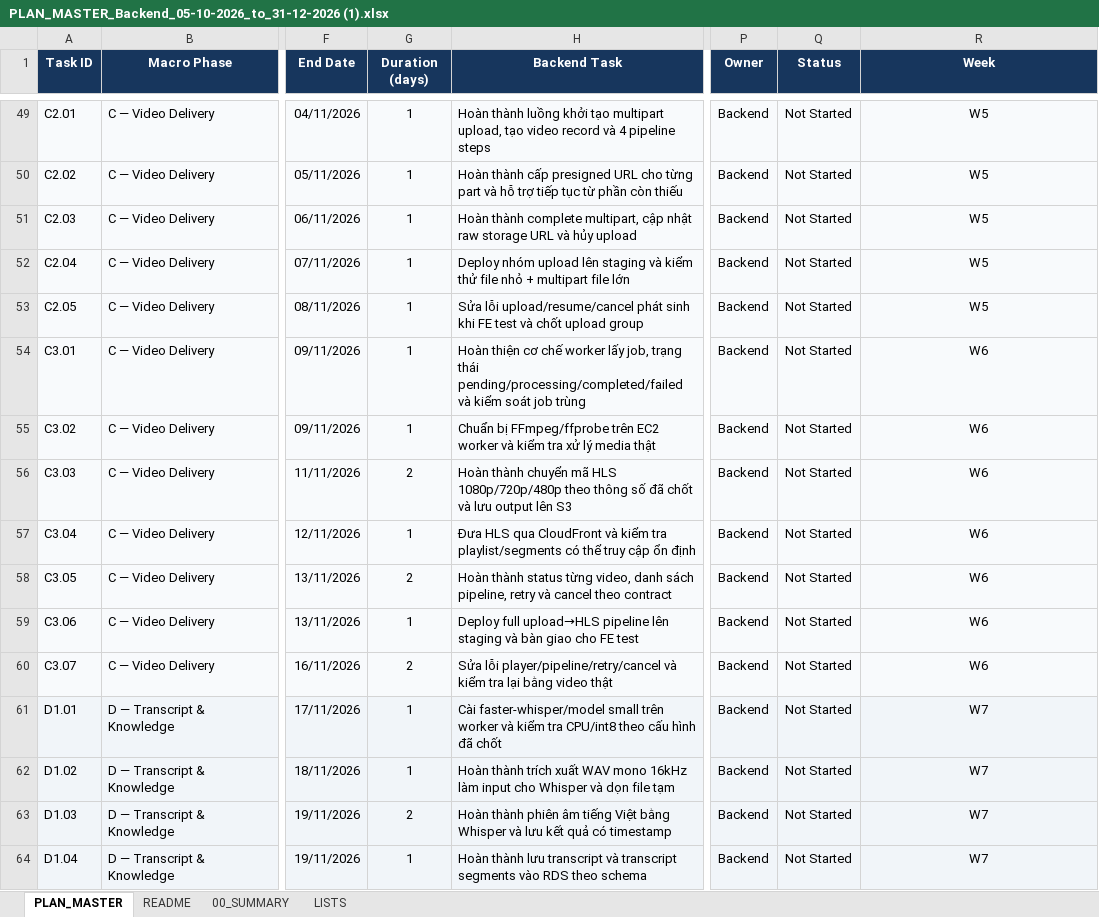
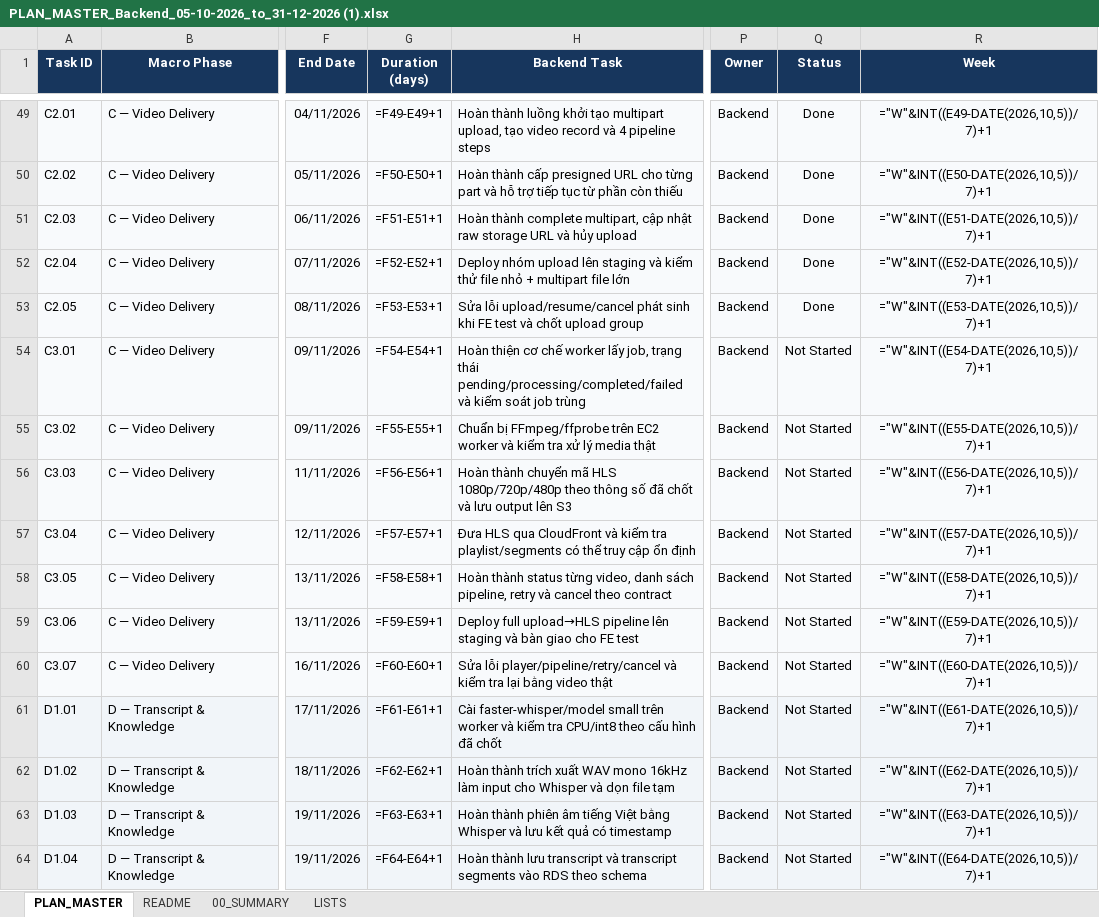
Before and after one commit to loctq-vn/elearning-backend, an Excel workbook: schedule/PLAN_MASTER_Backend_05-10-2026_to_31-12-2026 (1).xlsx, sheet PLAN_MASTER, drawn as a sheet; only a part is shown, gaps mark what is left out; values as stored, in another font and other column widths than the file's, no borders; formulas without a stored value are shown as written; conditional formats and table styles not drawn; the diff covers the shown part only; the diff names each change by its address in the sheet, - before the commit and + after, or states it on an @@ line.

```diff
--- a/schedule/PLAN_MASTER_Backend_05-10-2026_to_31-12-2026 (1).xlsx (sheet PLAN_MASTER)
+++ b/schedule/PLAN_MASTER_Backend_05-10-2026_to_31-12-2026 (1).xlsx (sheet PLAN_MASTER)
-G49 (Duration (days)): 1
+G49 (Duration (days)): =F49-E49+1
-Q49:Q53 (Status): Not Started
+Q49:Q53 (Status): Done
-R49 (Week): W5
+R49 (Week): ="W"&INT((E49-DATE(2026,10,5))/7)+1
-G50 (Duration (days)): 1
+G50 (Duration (days)): =F50-E50+1
-R50 (Week): W5
+R50 (Week): ="W"&INT((E50-DATE(2026,10,5))/7)+1
-G51 (Duration (days)): 1
+G51 (Duration (days)): =F51-E51+1
-R51 (Week): W5
+R51 (Week): ="W"&INT((E51-DATE(2026,10,5))/7)+1
-G52 (Duration (days)): 1
+G52 (Duration (days)): =F52-E52+1
-R52 (Week): W5
+R52 (Week): ="W"&INT((E52-DATE(2026,10,5))/7)+1
-G53 (Duration (days)): 1
+G53 (Duration (days)): =F53-E53+1
-R53 (Week): W5
+R53 (Week): ="W"&INT((E53-DATE(2026,10,5))/7)+1
-G54 (Duration (days)): 1
+G54 (Duration (days)): =F54-E54+1
-R54 (Week): W6
+R54 (Week): ="W"&INT((E54-DATE(2026,10,5))/7)+1
-G55 (Duration (days)): 1
+G55 (Duration (days)): =F55-E55+1
-R55 (Week): W6
+R55 (Week): ="W"&INT((E55-DATE(2026,10,5))/7)+1
-G56 (Duration (days)): 2
+G56 (Duration (days)): =F56-E56+1
-R56 (Week): W6
+R56 (Week): ="W"&INT((E56-DATE(2026,10,5))/7)+1
-G57 (Duration (days)): 1
+G57 (Duration (days)): =F57-E57+1
-R57 (Week): W6
+R57 (Week): ="W"&INT((E57-DATE(2026,10,5))/7)+1
-G58 (Duration (days)): 2
+G58 (Duration (days)): =F58-E58+1
-R58 (Week): W6
+R58 (Week): ="W"&INT((E58-DATE(2026,10,5))/7)+1
-G59 (Duration (days)): 1
+G59 (Duration (days)): =F59-E59+1
-R59 (Week): W6
+R59 (Week): ="W"&INT((E59-DATE(2026,10,5))/7)+1
-G60 (Duration (days)): 2
+G60 (Duration (days)): =F60-E60+1
-R60 (Week): W6
+R60 (Week): ="W"&INT((E60-DATE(2026,10,5))/7)+1
-G61 (Duration (days)): 1
+G61 (Duration (days)): =F61-E61+1
-R61 (Week): W7
+R61 (Week): ="W"&INT((E61-DATE(2026,10,5))/7)+1
-G62 (Duration (days)): 1
+G62 (Duration (days)): =F62-E62+1
-R62 (Week): W7
+R62 (Week): ="W"&INT((E62-DATE(2026,10,5))/7)+1
-G63 (Duration (days)): 2
+G63 (Duration (days)): =F63-E63+1
-R63 (Week): W7
+R63 (Week): ="W"&INT((E63-DATE(2026,10,5))/7)+1
-G64 (Duration (days)): 1
+G64 (Duration (days)): =F64-E64+1
-R64 (Week): W7
+R64 (Week): ="W"&INT((E64-DATE(2026,10,5))/7)+1
```
Also changed, not shown: 208 edited cells elsewhere in this sheet, sheet 00_SUMMARY, charts or pictures, 10 other files.
